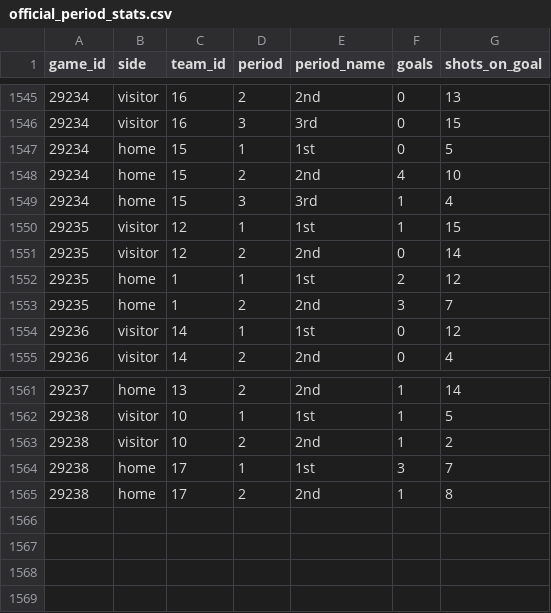
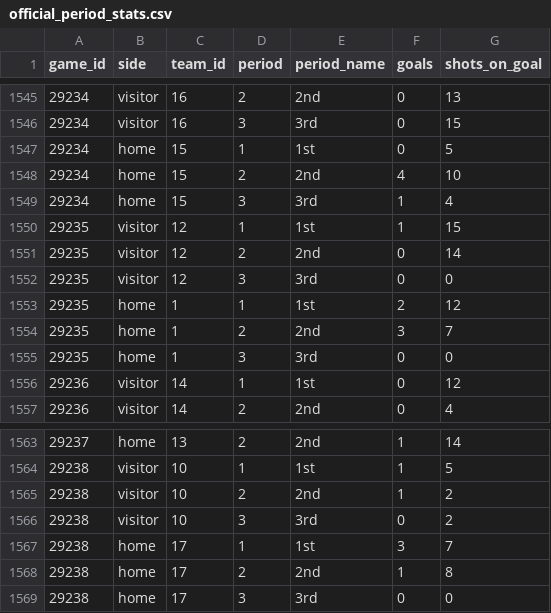
Before and after one commit to NoahCornish/IceIndex, a CSV file: data/games/2026-27/official_period_stats.csv, drawn as a sheet; only a part is shown, gaps mark what is left out; the diff names each change by its address in the sheet, - before the commit and + after, or states it on an @@ line.

```diff
--- a/data/games/2026-27/official_period_stats.csv
+++ b/data/games/2026-27/official_period_stats.csv
+row 1552: 29235 | visitor | 12 | 3 | 3rd | 0 | 0
+row 1555: 29235 | home | 1 | 3 | 3rd | 0 | 0
+row 1566: 29238 | visitor | 10 | 3 | 3rd | 0 | 2
+row 1569: 29238 | home | 17 | 3 | 3rd | 0 | 0
```
Also changed, not shown: data/games/2026-27/official_goal_on_ice.csv, data/games/2026-27/official_scoring_plays.csv, 22 other files.
